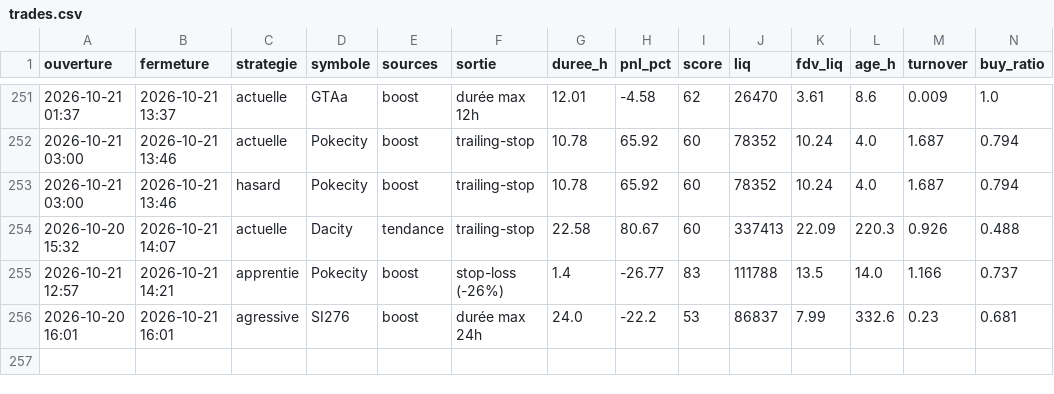
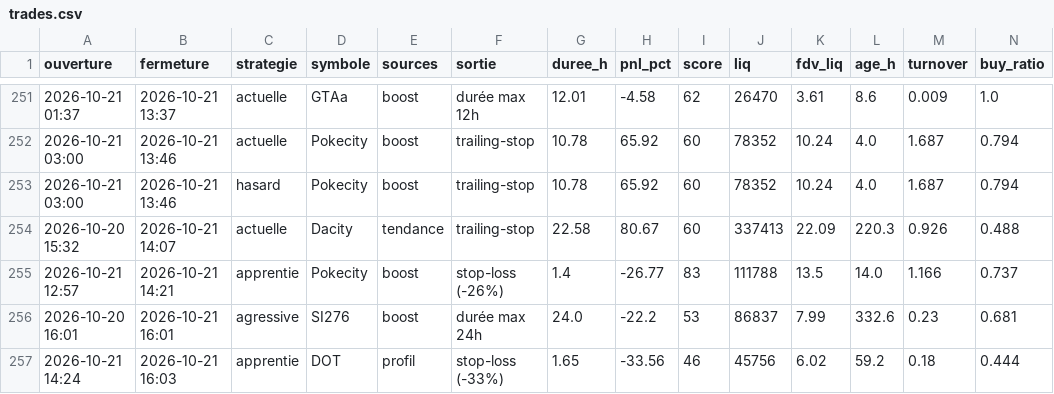
Before and after one commit to oshua888/memebot-, a CSV file: trades.csv, drawn as a sheet; only a part is shown, gaps mark what is left out; rows hold the shown columns only; the diff names each change by its address in the sheet, - before the commit and + after, or states it on an @@ line.

```diff
--- a/trades.csv
+++ b/trades.csv
+row 257: 2026-10-21 14:24 | 2026-10-21 16:03 | apprentie | DOT | profil | stop-loss (-33%) | 1.65 | -33.56 | 46 | 45756 | 6.02 | 59.2 | 0.18 | 0.444
```
Also changed, not shown: journal.csv, 4 other files.
